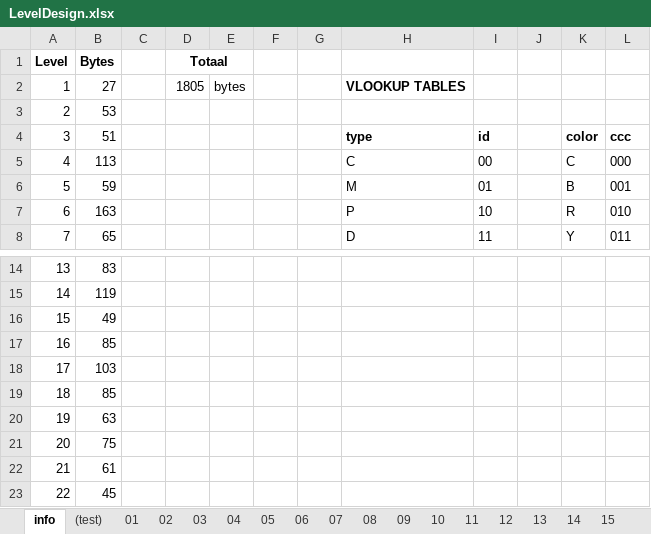
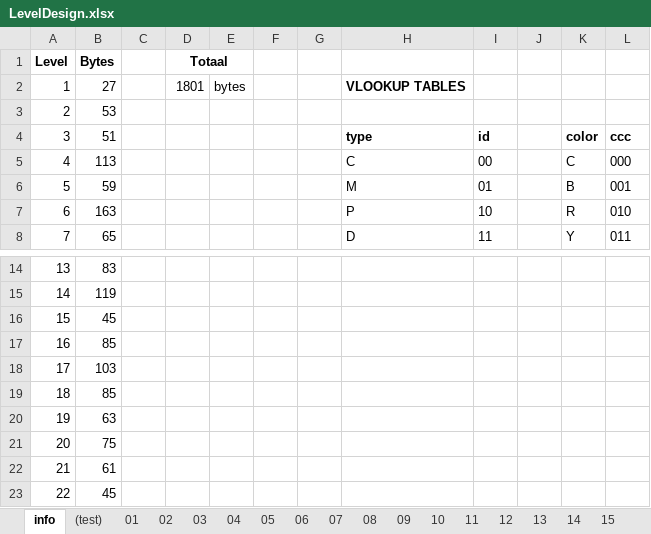
Before and after one commit to kevin-toscani/crillion-nes, an Excel workbook: ext_assets/LevelDesign.xlsx, sheet info, drawn as a sheet; only a part is shown, gaps mark what is left out; values as stored, in another font and other column widths than the file's, no borders; the diff names each change by its address in the sheet, - before the commit and + after, or states it on an @@ line.

```diff
--- a/ext_assets/LevelDesign.xlsx (sheet info)
+++ b/ext_assets/LevelDesign.xlsx (sheet info)
-D2 (Totaal): 1805
+D2 (Totaal): 1801
-B16 (Bytes): 49
+B16 (Bytes): 45
```
Also changed, not shown: sheet 15, sheet 11, formulas that keep their value, 6 other files.
